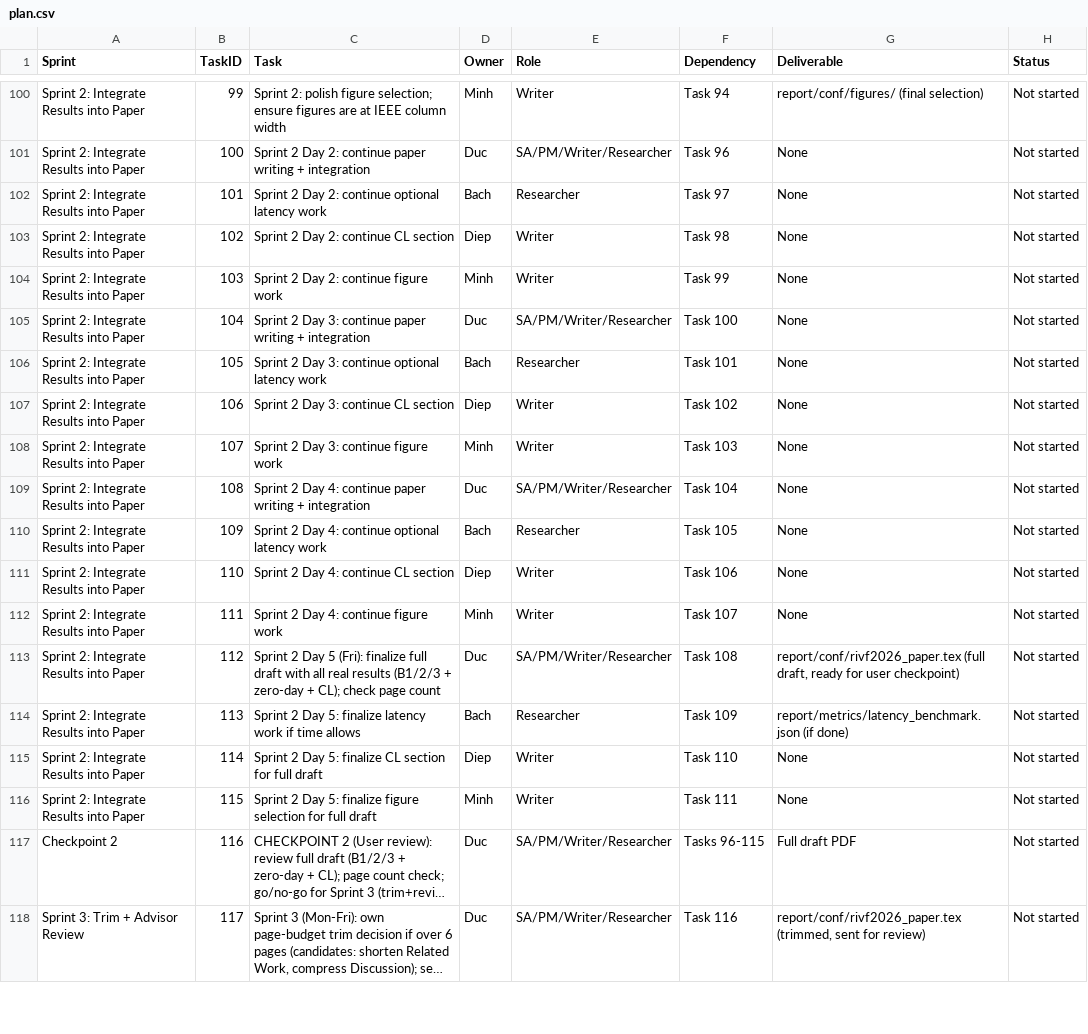
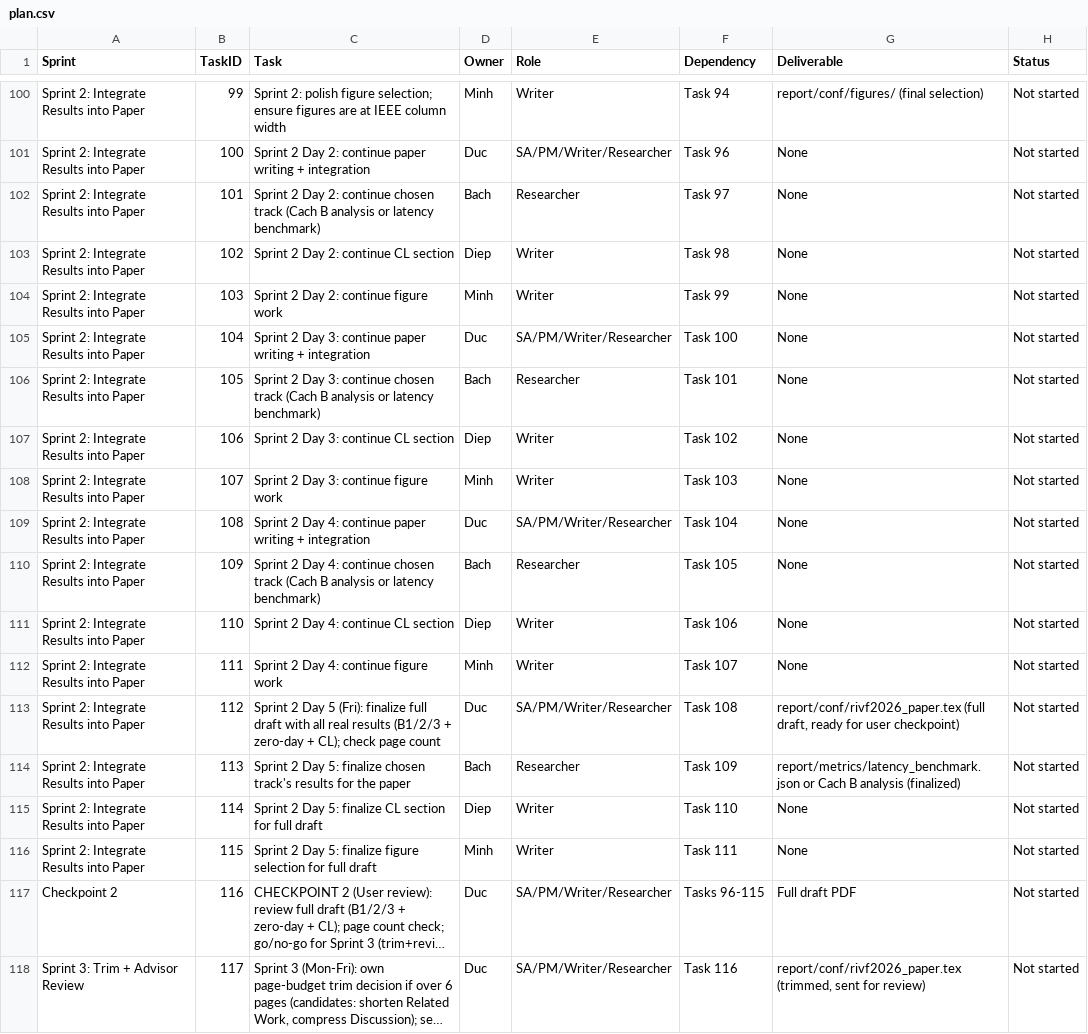
Before and after one commit to Duc42195/AI-Based-SQL-Injection-Detection-System, a CSV file: report/plan/plan.csv, drawn as a sheet; only a part is shown, gaps mark what is left out; long unchanged cells end in …; the diff covers the shown part only.

```diff
--- a/report/plan/plan.csv
+++ b/report/plan/plan.csv
@@ -101,3 +101,3 @@ Sprint 2: Integrate Results into Paper,99,Sprint 2: polish figure selection; ens
 Sprint 2: Integrate Results into Paper,100,Sprint 2 Day 2: continue paper writing + integration,Duc,SA/PM/Writer/Researcher,Task 96,None,Not started
-Sprint 2: Integrate Results into Paper,101,Sprint 2 Day 2: continue optional latency work,Bach,Researcher,Task 97,None,Not started
+Sprint 2: Integrate Results into Paper,101,Sprint 2 Day 2: continue chosen track (Cach B analysis or latency benchmark),Bach,Researcher,Task 97,None,Not started
 Sprint 2: Integrate Results into Paper,102,Sprint 2 Day 2: continue CL section,Diep,Writer,Task 98,None,Not started
@@ -105,3 +105,3 @@ Sprint 2: Integrate Results into Paper,103,Sprint 2 Day 2: continue figure work,
 Sprint 2: Integrate Results into Paper,104,Sprint 2 Day 3: continue paper writing + integration,Duc,SA/PM/Writer/Researcher,Task 100,None,Not started
-Sprint 2: Integrate Results into Paper,105,Sprint 2 Day 3: continue optional latency work,Bach,Researcher,Task 101,None,Not started
+Sprint 2: Integrate Results into Paper,105,Sprint 2 Day 3: continue chosen track (Cach B analysis or latency benchmark),Bach,Researcher,Task 101,None,Not started
 Sprint 2: Integrate Results into Paper,106,Sprint 2 Day 3: continue CL section,Diep,Writer,Task 102,None,Not started
@@ -109,3 +109,3 @@ Sprint 2: Integrate Results into Paper,107,Sprint 2 Day 3: continue figure work,
 Sprint 2: Integrate Results into Paper,108,Sprint 2 Day 4: continue paper writing + integration,Duc,SA/PM/Writer/Researcher,Task 104,None,Not started
-Sprint 2: Integrate Results into Paper,109,Sprint 2 Day 4: continue optional latency work,Bach,Researcher,Task 105,None,Not started
+Sprint 2: Integrate Results into Paper,109,Sprint 2 Day 4: continue chosen track (Cach B analysis or latency benchmark),Bach,Researcher,Task 105,None,Not started
 Sprint 2: Integrate Results into Paper,110,Sprint 2 Day 4: continue CL section,Diep,Writer,Task 106,None,Not started
@@ -113,3 +113,3 @@ Sprint 2: Integrate Results into Paper,111,Sprint 2 Day 4: continue figure work,
 Sprint 2: Integrate Results into Paper,112,Sprint 2 Day 5 (Fri): finalize full draft with all real results (B1/2/3 + zero-day + CL); check page count,Duc,SA/PM/Writer/Researcher,Task 108,"report/conf/rivf2026_paper.tex (full draft, ready for user checkpoint)",Not started
-Sprint 2: Integrate Results into Paper,113,Sprint 2 Day 5: finalize latency work if time allows,Bach,Researcher,Task 109,report/metrics/latency_benchmark.json (if done),Not started
+Sprint 2: Integrate Results into Paper,113,Sprint 2 Day 5: finalize chosen track's results for the paper,Bach,Researcher,Task 109,report/metrics/latency_benchmark.json or Cach B analysis (finalized),Not started
 Sprint 2: Integrate Results into Paper,114,Sprint 2 Day 5: finalize CL section for full draft,Diep,Writer,Task 110,None,Not started
```
Also changed, not shown: 23 edited cells elsewhere in this file, 4 other files.
